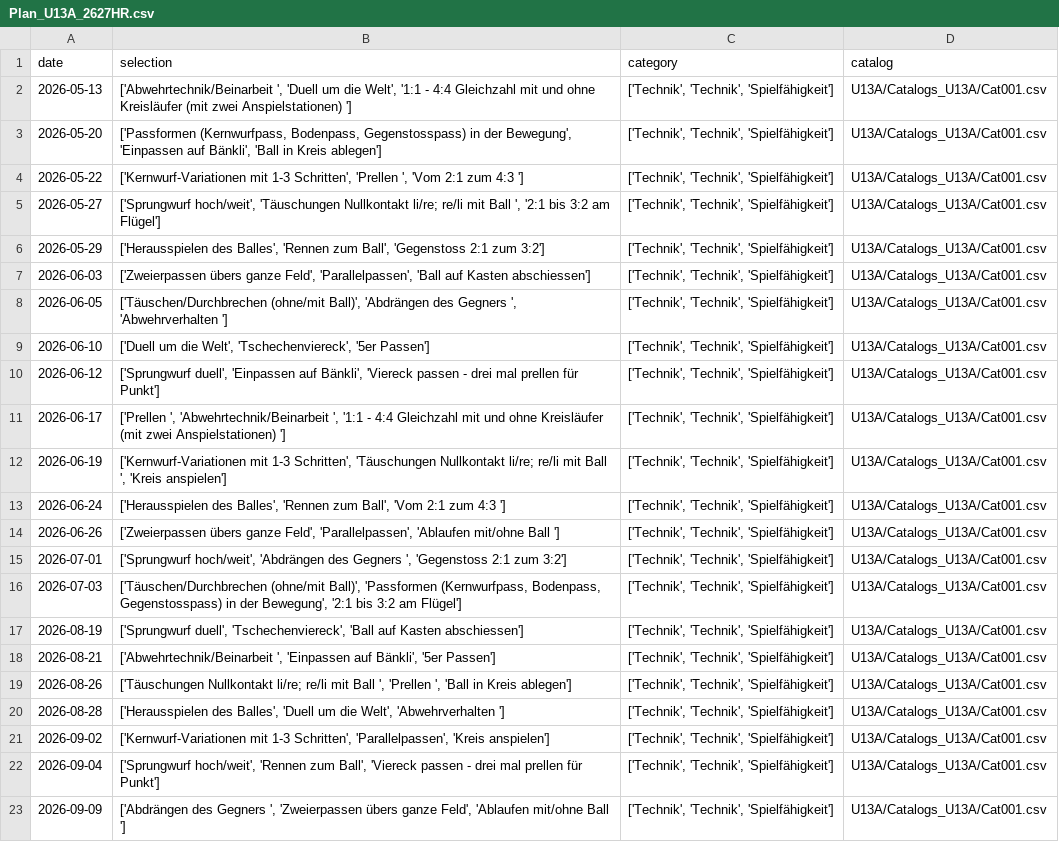
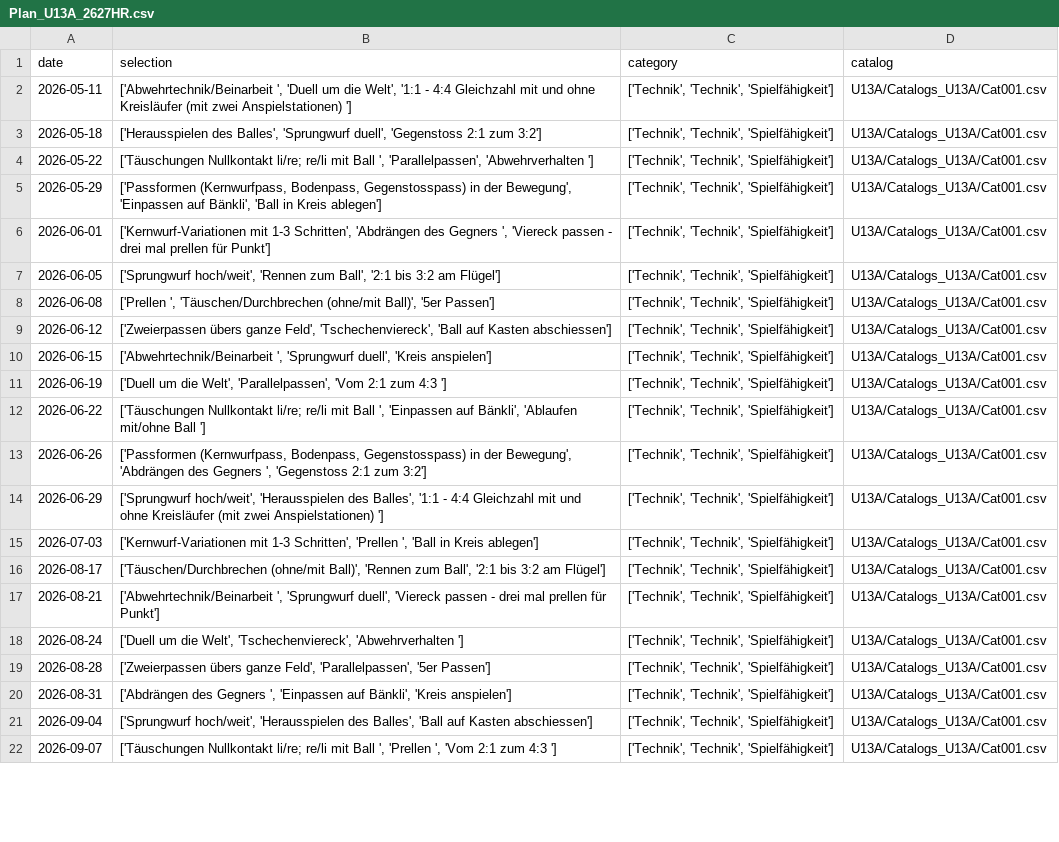
Before and after one commit to Tim171717/Trainingsplaner, a CSV file: U13A/Plans_U13A/Plan_U13A_2627HR.csv, drawn as a sheet; only a part is shown; removed rows and columns are numbered as before the commit, all else as after; the diff covers the shown part only; the diff names each change by its address in the sheet, - before the commit and + after, or states it on an @@ line.

```diff
--- a/U13A/Plans_U13A/Plan_U13A_2627HR.csv
+++ b/U13A/Plans_U13A/Plan_U13A_2627HR.csv
-A2 (date): 2026-05-13
+A2 (date): 2026-05-11
-A3 (date): 2026-05-20
+A3 (date): 2026-05-18
-B3 (selection): ['Passformen (Kernwurfpass, Bodenpass, Gegenstosspass) in der Bewegung', 'Einpassen auf Bänkli', 'Ball in Kreis ablegen']
+B3 (selection): ['Herausspielen des Balles', 'Sprungwurf duell', 'Gegenstoss 2:1 zum 3:2']
-B4 (selection): ['Kernwurf-Variationen mit 1-3 Schritten', 'Prellen ', 'Vom 2:1 zum 4:3 ']
+B4 (selection): ['Täuschungen Nullkontakt li/re; re/li mit Ball ', 'Parallelpassen', 'Abwehrverhalten ']
-row 5: 2026-05-27 | ['Sprungwurf hoch/weit', 'Täuschungen Nullkontakt li/re; re/li mit Ball ', '2:1 bis 3:2 am Flügel'] | ['Technik', 'Technik', 'Spielfähigkeit'] | U13A/Catalogs_U13A/Cat001.csv
-B5 (selection): ['Herausspielen des Balles', 'Rennen zum Ball', 'Gegenstoss 2:1 zum 3:2']
+B5 (selection): ['Passformen (Kernwurfpass, Bodenpass, Gegenstosspass) in der Bewegung', 'Einpassen auf Bänkli', 'Ball in Kreis ablegen']
-A6 (date): 2026-06-03
+A6 (date): 2026-06-01
-B6 (selection): ['Zweierpassen übers ganze Feld', 'Parallelpassen', 'Ball auf Kasten abschiessen']
+B6 (selection): ['Kernwurf-Variationen mit 1-3 Schritten', 'Abdrängen des Gegners ', 'Viereck passen - drei mal prellen für Punkt']
-B7 (selection): ['Täuschen/Durchbrechen (ohne/mit Ball)', 'Abdrängen des Gegners ', 'Abwehrverhalten ']
+B7 (selection): ['Sprungwurf hoch/weit', 'Rennen zum Ball', '2:1 bis 3:2 am Flügel']
-A8 (date): 2026-06-10
+A8 (date): 2026-06-08
-B8 (selection): ['Duell um die Welt', 'Tschechenviereck', '5er Passen']
+B8 (selection): ['Prellen ', 'Täuschen/Durchbrechen (ohne/mit Ball)', '5er Passen']
-B9 (selection): ['Sprungwurf duell', 'Einpassen auf Bänkli', 'Viereck passen - drei mal prellen für Punkt']
+B9 (selection): ['Zweierpassen übers ganze Feld', 'Tschechenviereck', 'Ball auf Kasten abschiessen']
-A10 (date): 2026-06-17
+A10 (date): 2026-06-15
-B10 (selection): ['Prellen ', 'Abwehrtechnik/Beinarbeit ', '1:1 - 4:4 Gleichzahl mit und ohne Kreisläufer (mit zwei Anspielstationen) ']
+B10 (selection): ['Abwehrtechnik/Beinarbeit ', 'Sprungwurf duell', 'Kreis anspielen']
-B11 (selection): ['Kernwurf-Variationen mit 1-3 Schritten', 'Täuschungen Nullkontakt li/re; re/li mit Ball ', 'Kreis anspielen']
+B11 (selection): ['Duell um die Welt', 'Parallelpassen', 'Vom 2:1 zum 4:3 ']
-A12 (date): 2026-06-24
+A12 (date): 2026-06-22
-B12 (selection): ['Herausspielen des Balles', 'Rennen zum Ball', 'Vom 2:1 zum 4:3 ']
+B12 (selection): ['Täuschungen Nullkontakt li/re; re/li mit Ball ', 'Einpassen auf Bänkli', 'Ablaufen mit/ohne Ball ']
-B13 (selection): ['Zweierpassen übers ganze Feld', 'Parallelpassen', 'Ablaufen mit/ohne Ball ']
+B13 (selection): ['Passformen (Kernwurfpass, Bodenpass, Gegenstosspass) in der Bewegung', 'Abdrängen des Gegners ', 'Gegenstoss 2:1 zum 3:2']
-A14 (date): 2026-07-01
+A14 (date): 2026-06-29
-B14 (selection): ['Sprungwurf hoch/weit', 'Abdrängen des Gegners ', 'Gegenstoss 2:1 zum 3:2']
+B14 (selection): ['Sprungwurf hoch/weit', 'Herausspielen des Balles', '1:1 - 4:4 Gleichzahl mit und ohne Kreisläufer (mit zwei Anspielstationen) ']
-B15 (selection): ['Täuschen/Durchbrechen (ohne/mit Ball)', 'Passformen (Kernwurfpass, Bodenpass, Gegenstosspass) in der Bewegung', '2:1 bis 3:2 am Flügel']
+B15 (selection): ['Kernwurf-Variationen mit 1-3 Schritten', 'Prellen ', 'Ball in Kreis ablegen']
-A16 (date): 2026-08-19
+A16 (date): 2026-08-17
-B16 (selection): ['Sprungwurf duell', 'Tschechenviereck', 'Ball auf Kasten abschiessen']
+B16 (selection): ['Täuschen/Durchbrechen (ohne/mit Ball)', 'Rennen zum Ball', '2:1 bis 3:2 am Flügel']
-B17 (selection): ['Abwehrtechnik/Beinarbeit ', 'Einpassen auf Bänkli', '5er Passen']
+B17 (selection): ['Abwehrtechnik/Beinarbeit ', 'Sprungwurf duell', 'Viereck passen - drei mal prellen für Punkt']
-A18 (date): 2026-08-26
+A18 (date): 2026-08-24
-B18 (selection): ['Täuschungen Nullkontakt li/re; re/li mit Ball ', 'Prellen ', 'Ball in Kreis ablegen']
+B18 (selection): ['Duell um die Welt', 'Tschechenviereck', 'Abwehrverhalten ']
-B19 (selection): ['Herausspielen des Balles', 'Duell um die Welt', 'Abwehrverhalten ']
+B19 (selection): ['Zweierpassen übers ganze Feld', 'Parallelpassen', '5er Passen']
-A20 (date): 2026-09-02
+A20 (date): 2026-08-31
-B20 (selection): ['Kernwurf-Variationen mit 1-3 Schritten', 'Parallelpassen', 'Kreis anspielen']
+B20 (selection): ['Abdrängen des Gegners ', 'Einpassen auf Bänkli', 'Kreis anspielen']
-B21 (selection): ['Sprungwurf hoch/weit', 'Rennen zum Ball', 'Viereck passen - drei mal prellen für Punkt']
+B21 (selection): ['Sprungwurf hoch/weit', 'Herausspielen des Balles', 'Ball auf Kasten abschiessen']
-A22 (date): 2026-09-09
+A22 (date): 2026-09-07
-B22 (selection): ['Abdrängen des Gegners ', 'Zweierpassen übers ganze Feld', 'Ablaufen mit/ohne Ball ']
+B22 (selection): ['Täuschungen Nullkontakt li/re; re/li mit Ball ', 'Prellen ', 'Vom 2:1 zum 4:3 ']
```
Also changed, not shown: 38 edited cells elsewhere in this file, 2 other files.
